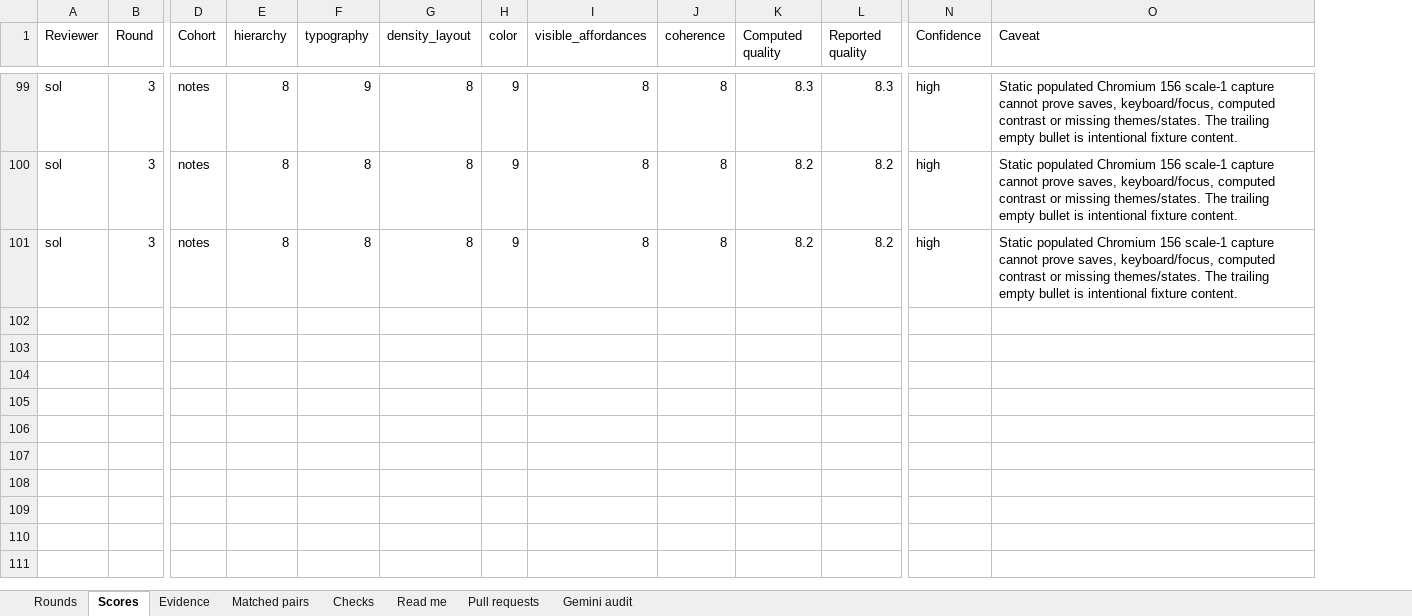
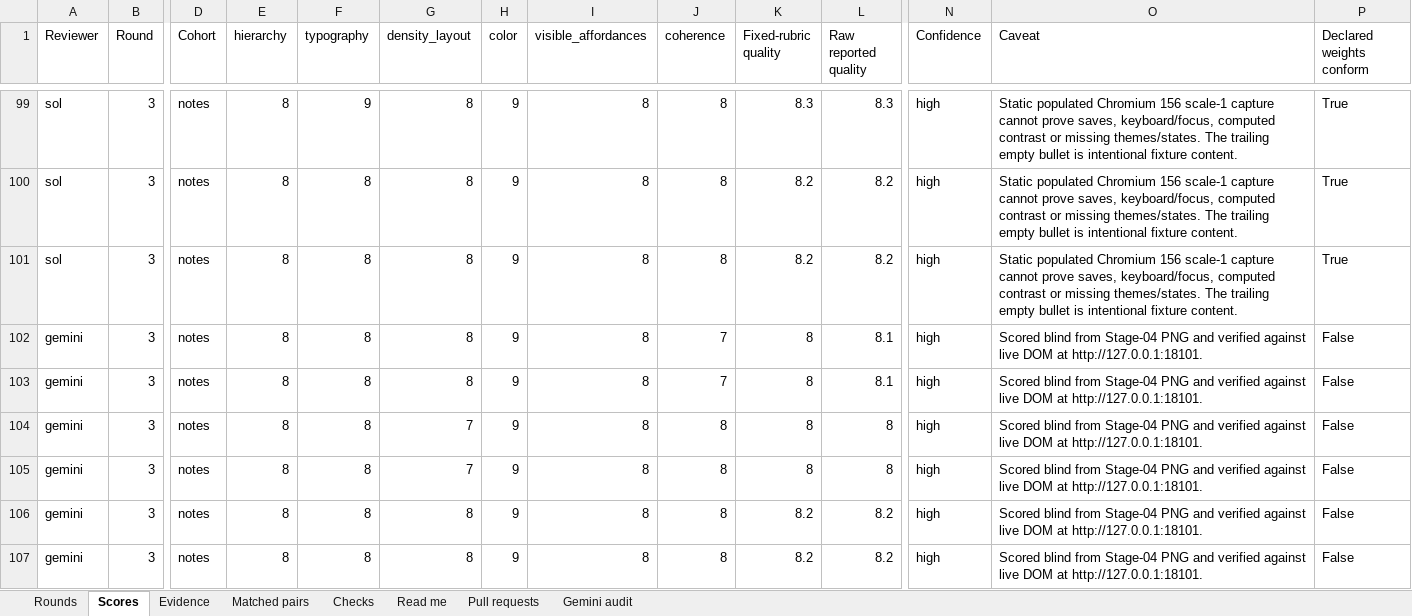
Before and after one commit to Busnes-app/KyNotes-server, an Excel workbook: docs/ui-notes-eight/KyNotes-Council.xlsx, sheet Scores, drawn as a sheet; only a part is shown, gaps mark what is left out; values as stored, in another font and other column widths than the file's, no borders; rows hold the shown columns only; the diff covers the shown part only; the diff names each change by its address in the sheet, - before the commit and + after, or states it on an @@ line.

Commit message:
docs: audit Gemini advice and retain its raw scores
Preserve the original Argon reports with their inconsistent weights and factual claims. Record source and native-browser evidence rejecting the missing desktop rail and inaccessible footer claims, and defer valid optional polish. Include raw and fixed-rubric calculations without treating the advisory rating as progression evidence.

```diff
--- a/docs/ui-notes-eight/KyNotes-Council.xlsx (sheet Scores)
+++ b/docs/ui-notes-eight/KyNotes-Council.xlsx (sheet Scores)
+column P (Declared weights conform), rows 99-101: all True
-K1: Computed quality
+K1: Fixed-rubric quality
-L1: Reported quality
+L1: Raw reported quality
+row 102: gemini | 3 | notes | 8 | 8 | 8 | 9 | 8 | 7 | 8 | 8.1 | high | Scored blind from Stage-04 PNG and verified against live DOM at http://127.0.0.1:18101. | False
+row 103: gemini | 3 | notes | 8 | 8 | 8 | 9 | 8 | 7 | 8 | 8.1 | high | Scored blind from Stage-04 PNG and verified against live DOM at http://127.0.0.1:18101. | False
+row 104: gemini | 3 | notes | 8 | 8 | 7 | 9 | 8 | 8 | 8 | 8 | high | Scored blind from Stage-04 PNG and verified against live DOM at http://127.0.0.1:18101. | False
+row 105: gemini | 3 | notes | 8 | 8 | 7 | 9 | 8 | 8 | 8 | 8 | high | Scored blind from Stage-04 PNG and verified against live DOM at http://127.0.0.1:18101. | False
+row 106: gemini | 3 | notes | 8 | 8 | 8 | 9 | 8 | 8 | 8.2 | 8.2 | high | Scored blind from Stage-04 PNG and verified against live DOM at http://127.0.0.1:18101. | False
+row 107: gemini | 3 | notes | 8 | 8 | 8 | 9 | 8 | 8 | 8.2 | 8.2 | high | Scored blind from Stage-04 PNG and verified against live DOM at http://127.0.0.1:18101. | False
```
Also changed, not shown: 6 added rows elsewhere in this sheet, sheet Gemini audit, sheet Rounds, sheet Checks, sheet Read me, 11 other files.
